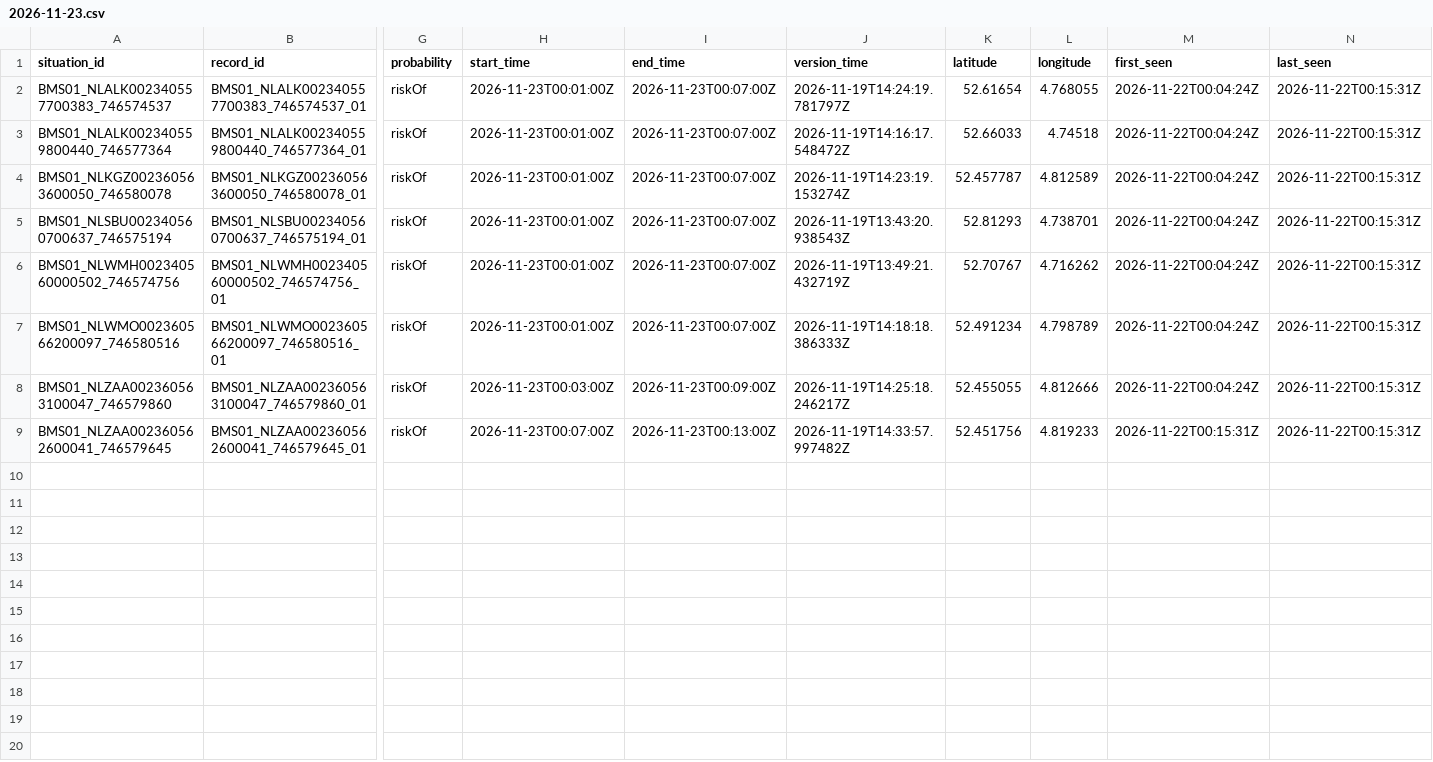
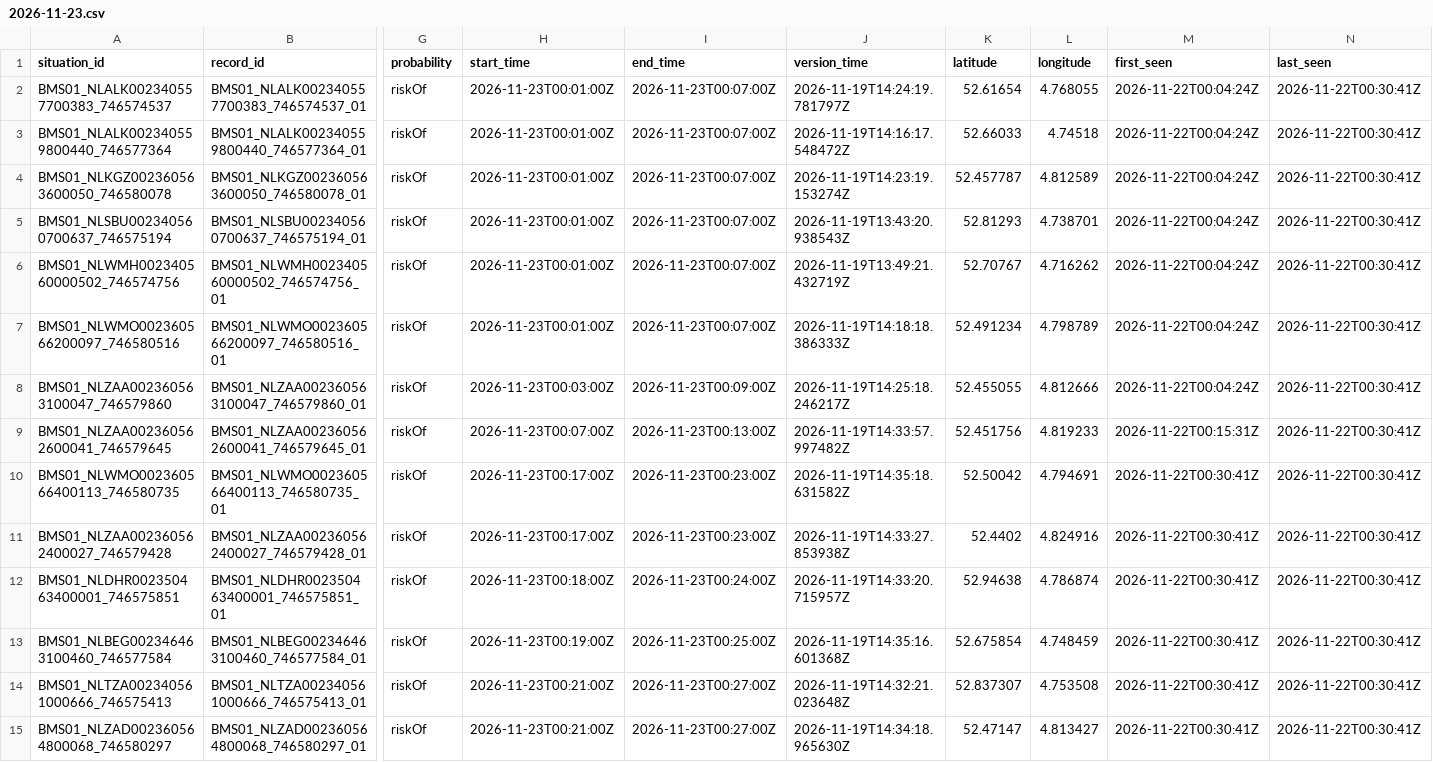
Before and after one commit to jawdat-rana/unexpected-signals, a CSV file: data/bridges/2026/11/2026-11-23.csv, drawn as a sheet; only a part is shown, gaps mark what is left out; rows hold the shown columns only; the diff names each change by its address in the sheet, - before the commit and + after, or states it on an @@ line.

```diff
--- a/data/bridges/2026/11/2026-11-23.csv
+++ b/data/bridges/2026/11/2026-11-23.csv
-N2:N9 (last_seen): 2026-11-22T00:15:31Z
+N2:N9 (last_seen): 2026-11-22T00:30:41Z
+row 10: BMS01_NLWMO002360566400113_746580735 | BMS01_NLWMO002360566400113_746580735_01 | riskOf | 2026-11-23T00:17:00Z | 2026-11-23T00:23:00Z | 2026-11-19T14:35:18.631582Z | 52.50042 | 4.794691 | 2026-11-22T00:30:41Z | 2026-11-22T00:30:41Z
+row 11: BMS01_NLZAA002360562400027_746579428 | BMS01_NLZAA002360562400027_746579428_01 | riskOf | 2026-11-23T00:17:00Z | 2026-11-23T00:23:00Z | 2026-11-19T14:33:27.853938Z | 52.4402 | 4.824916 | 2026-11-22T00:30:41Z | 2026-11-22T00:30:41Z
+row 12: BMS01_NLDHR002350463400001_746575851 | BMS01_NLDHR002350463400001_746575851_01 | riskOf | 2026-11-23T00:18:00Z | 2026-11-23T00:24:00Z | 2026-11-19T14:33:20.715957Z | 52.94638 | 4.786874 | 2026-11-22T00:30:41Z | 2026-11-22T00:30:41Z
+row 13: BMS01_NLBEG002346463100460_746577584 | BMS01_NLBEG002346463100460_746577584_01 | riskOf | 2026-11-23T00:19:00Z | 2026-11-23T00:25:00Z | 2026-11-19T14:35:16.601368Z | 52.675854 | 4.748459 | 2026-11-22T00:30:41Z | 2026-11-22T00:30:41Z
+row 14: BMS01_NLTZA002340561000666_746575413 | BMS01_NLTZA002340561000666_746575413_01 | riskOf | 2026-11-23T00:21:00Z | 2026-11-23T00:27:00Z | 2026-11-19T14:32:21.023648Z | 52.837307 | 4.753508 | 2026-11-22T00:30:41Z | 2026-11-22T00:30:41Z
+row 15: BMS01_NLZAD002360564800068_746580297 | BMS01_NLZAD002360564800068_746580297_01 | riskOf | 2026-11-23T00:21:00Z | 2026-11-23T00:27:00Z | 2026-11-19T14:34:18.965630Z | 52.47147 | 4.813427 | 2026-11-22T00:30:41Z | 2026-11-22T00:30:41Z
```
Also changed, not shown: data/bridges/2026/11/2026-11-19.csv, data/bridges/2026/11/2026-11-20.csv, 3 other files.
